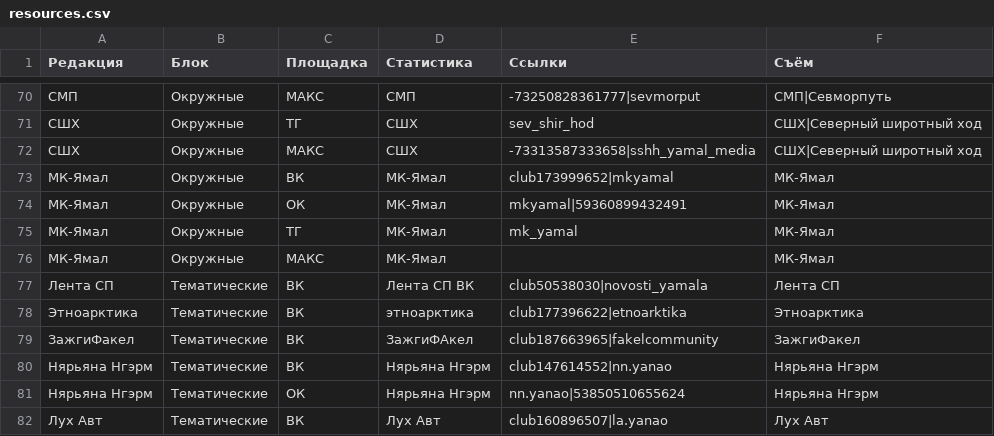
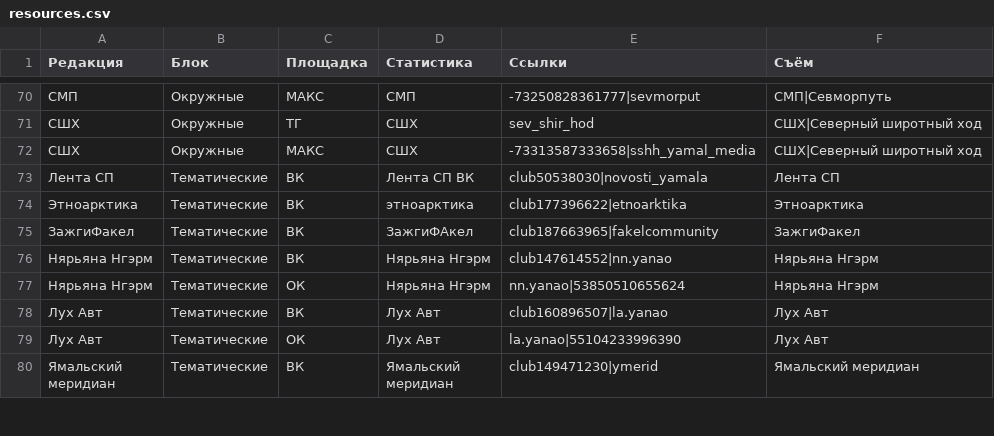
Before and after one commit to dimak7750-ship-it/yamal-media-rating, a CSV file: monthly/data/resources.csv, drawn as a sheet; only a part is shown, gaps mark what is left out; the shorter side is filled out with more unchanged rows; the diff names each change by its address in the sheet, - before the commit and + after, or states it on an @@ line.

```diff
--- a/monthly/data/resources.csv
+++ b/monthly/data/resources.csv
-row 73: МК-Ямал | Окружные | ВК | МК-Ямал | club173999652|mkyamal | МК-Ямал
-row 74: МК-Ямал | Окружные | ОК | МК-Ямал | mkyamal|59360899432491 | МК-Ямал
-row 75: МК-Ямал | Окружные | ТГ | МК-Ямал | mk_yamal | МК-Ямал
-row 76: МК-Ямал | Окружные | МАКС | МК-Ямал |  | МК-Ямал
```
Also changed, not shown: monthly/data/notes.csv, 2 other files.
